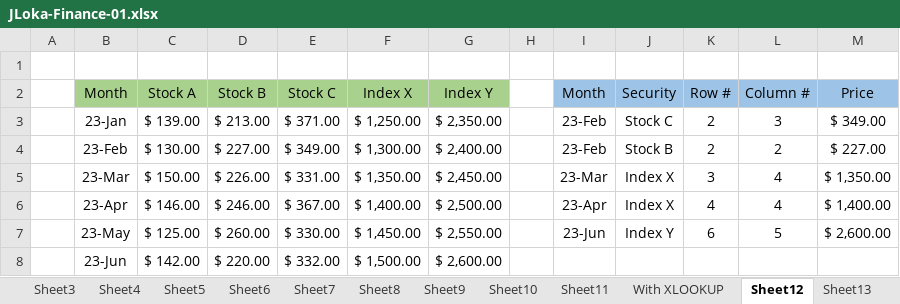
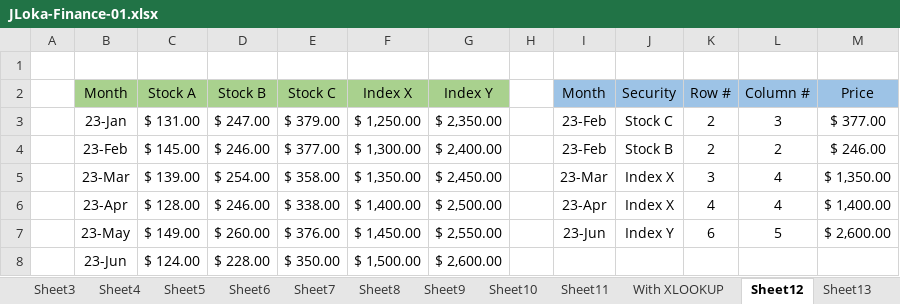
Before and after one commit to gaaferHajji2/j-l-data-science-data-analytics, an Excel workbook: Excel-Finance/Finance-01/JLoka-Finance-01.xlsx, sheet Sheet12, drawn as a sheet; values as stored, in another font and other column widths than the file's, no borders; the diff names each change by its address in the sheet, - before the commit and + after, or states it on an @@ line.

```diff
--- a/Excel-Finance/Finance-01/JLoka-Finance-01.xlsx (sheet Sheet12)
+++ b/Excel-Finance/Finance-01/JLoka-Finance-01.xlsx (sheet Sheet12)
-C3 (Stock A): $ 139.00
+C3 (Stock A): $ 131.00
-D3 (Stock B): $ 213.00
+D3 (Stock B): $ 247.00
-E3 (Stock C): $ 371.00
+E3 (Stock C): $ 379.00
-M3 (Price): $ 349.00
+M3 (Price): $ 377.00
-C4 (Stock A): $ 130.00
+C4 (Stock A): $ 145.00
-D4 (Stock B): $ 227.00
+D4 (Stock B): $ 246.00
-E4 (Stock C): $ 349.00
+E4 (Stock C): $ 377.00
-M4 (Price): $ 227.00
+M4 (Price): $ 246.00
-C5 (Stock A): $ 150.00
+C5 (Stock A): $ 139.00
-D5 (Stock B): $ 226.00
+D5 (Stock B): $ 254.00
-E5 (Stock C): $ 331.00
+E5 (Stock C): $ 358.00
-C6 (Stock A): $ 146.00
+C6 (Stock A): $ 128.00
-E6 (Stock C): $ 367.00
+E6 (Stock C): $ 338.00
-C7 (Stock A): $ 125.00
+C7 (Stock A): $ 149.00
-E7 (Stock C): $ 330.00
+E7 (Stock C): $ 376.00
-C8 (Stock A): $ 142.00
+C8 (Stock A): $ 124.00
-D8 (Stock B): $ 220.00
+D8 (Stock B): $ 228.00
-E8 (Stock C): $ 332.00
+E8 (Stock C): $ 350.00
```
Also changed, not shown: sheet Sheet13, sheet Sheet8, sheet Sheet5, sheet With XLOOKUP, sheet Sheet11, sheet Sheet6, 1 more sheet, charts or pictures.
